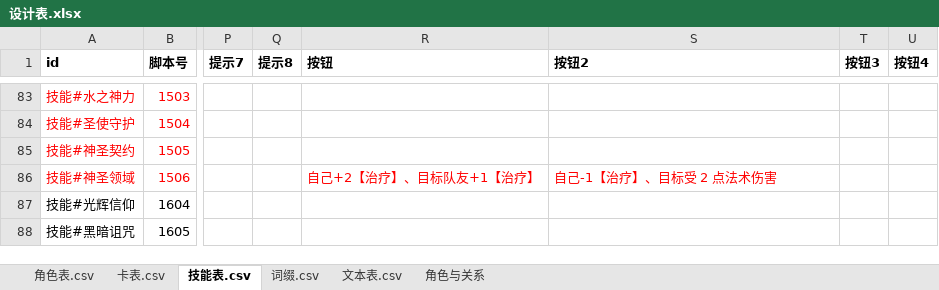
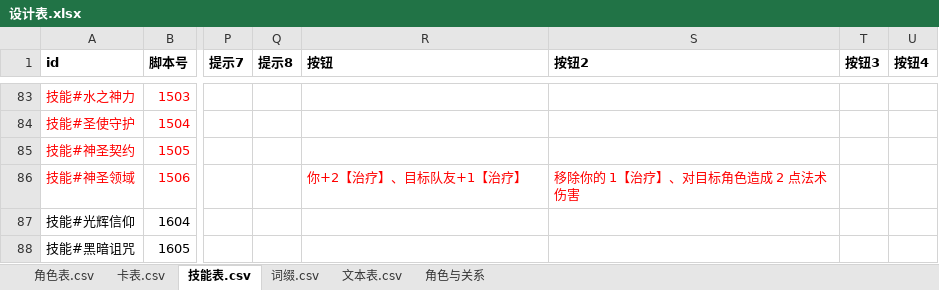
Before and after one commit to johnnash2017/xianyu_xingbei, an Excel workbook: Table/Design/设计表.xlsx, sheet 技能表.csv, drawn as a sheet; only a part is shown, gaps mark what is left out; values as stored, in another font and other column widths than the file's, no borders; the diff names each change by its address in the sheet, - before the commit and + after, or states it on an @@ line.

Commit message:
神官【神圣领域】1506：二级栏两个用法按钮改成「你 / 目标角色」口径
- 用法1：自己+2【治疗】、目标队友+1【治疗】 → 你+2【治疗】、目标队友+1【治疗】
- 用法2：自己-1【治疗】、目标受 2 点法术伤害 → 移除你的 1【治疗】、对目标角色造成 2 点法术伤害
- 只改技能表「按钮 / 按钮2」两格（role_shenguan 用 GConst.按钮原文(1506, 0/1) 取文），技能「说明」「提示」未动
- 已重新导表，CSV 与 DataTables.gd 同步（生成时间 2026-11-11 09:05:24）

```diff
--- a/Table/Design/设计表.xlsx (sheet 技能表.csv)
+++ b/Table/Design/设计表.xlsx (sheet 技能表.csv)
-R86 (按钮): 自己+2【治疗】、目标队友+1【治疗】
+R86 (按钮): 你+2【治疗】、目标队友+1【治疗】
-S86 (按钮2): 自己-1【治疗】、目标受 2 点法术伤害
+S86 (按钮2): 移除你的 1【治疗】、对目标角色造成 2 点法术伤害
```
Also changed, not shown: 2 other files.
